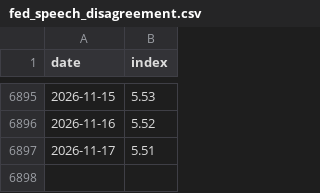
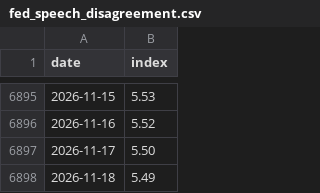
Before and after one commit to Mandamundi/central-bank-voter-index, a CSV file: fed_speech_index/output/fed_speech_disagreement.csv, drawn as a sheet; only a part is shown, gaps mark what is left out.

```diff
--- a/fed_speech_index/output/fed_speech_disagreement.csv
+++ b/fed_speech_index/output/fed_speech_disagreement.csv
@@ -6896,2 +6896,3 @@ date,index
 2026-11-16,5.52
-2026-11-17,5.51
+2026-11-17,5.50
+2026-11-18,5.49
```
Also changed, not shown: fed_speech_index/output/fed_speech_index.csv, fed_speech_index/output/fed_speech_index_band.csv, 4 other files.
